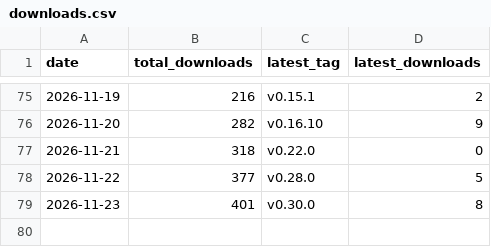
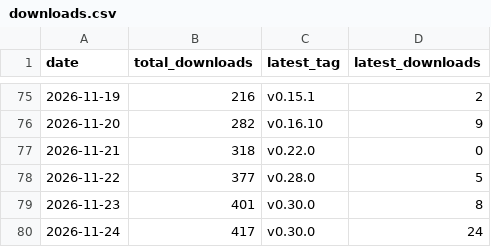
Before and after one commit to civarry/lasso-app, a CSV file: stats/downloads.csv, drawn as a sheet; only a part is shown, gaps mark what is left out; the diff names each change by its address in the sheet, - before the commit and + after, or states it on an @@ line.

```diff
--- a/stats/downloads.csv
+++ b/stats/downloads.csv
+row 80: 2026-11-24 | 417 | v0.30.0 | 24
```
